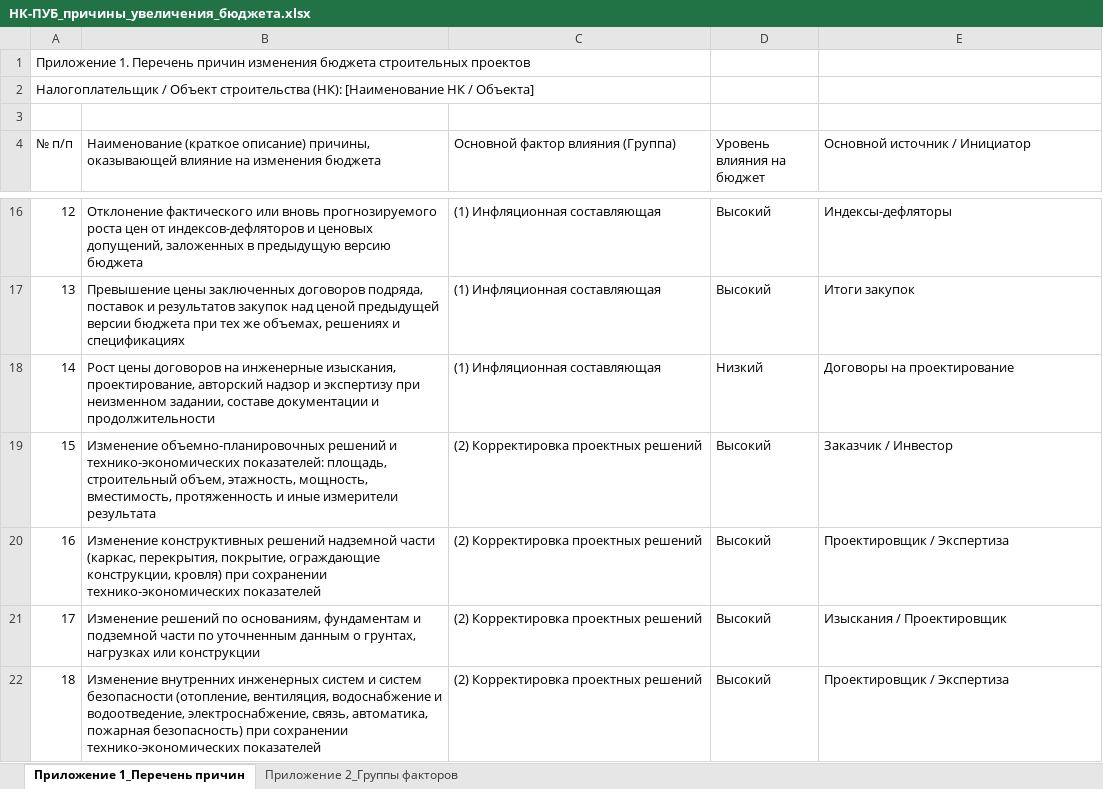
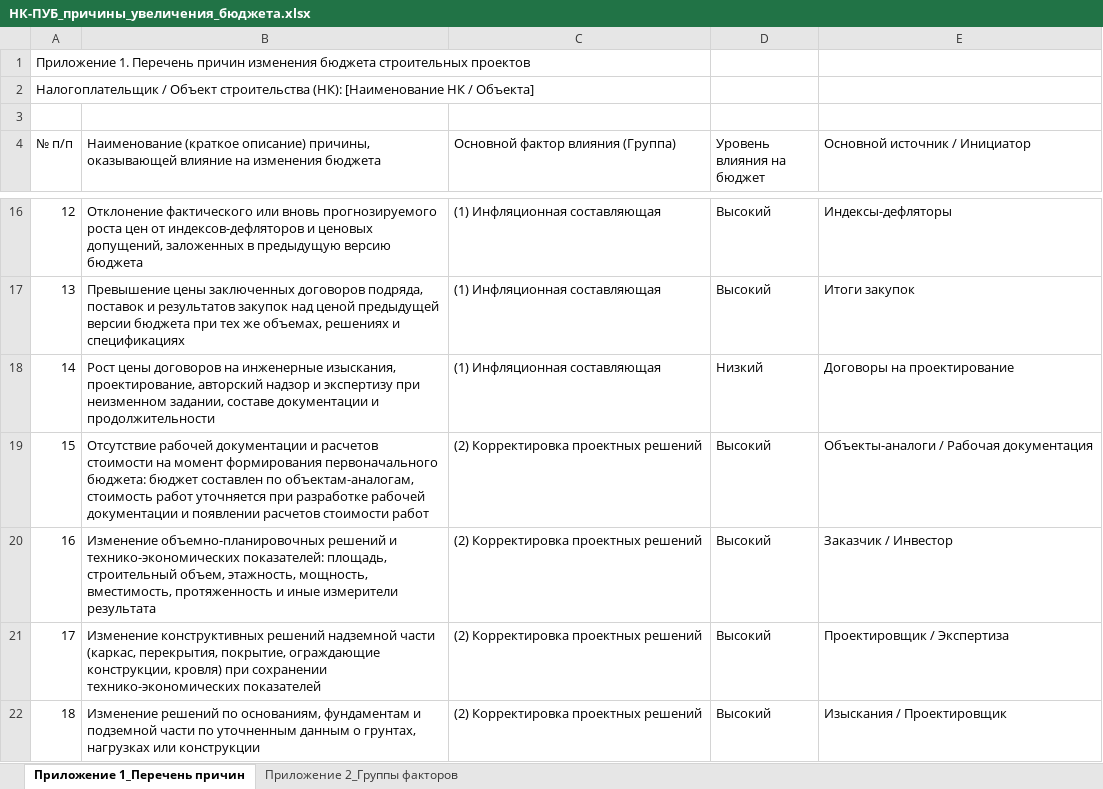
Before and after one commit to Korshun7/0000, an Excel workbook: НК-ПУБ_причины_увеличения_бюджета.xlsx, sheet Приложение 1_Перечень причин, drawn as a sheet; only a part is shown, gaps mark what is left out; the shorter side is filled out with more unchanged rows; values as stored, in another font and other column widths than the file's, no cell formats; addresses are those after the commit; the diff covers the shown part only; the diff names each change by its address in the sheet, - before the commit and + after, or states it on an @@ line.

```diff
--- a/НК-ПУБ_причины_увеличения_бюджета.xlsx (sheet Приложение 1_Перечень причин)
+++ b/НК-ПУБ_причины_увеличения_бюджета.xlsx (sheet Приложение 1_Перечень причин)
+row 19: 15 | Отсутствие рабочей документации и расчетов стоимости на момент формирования первоначального бюджета: бюджет составлен по объектам-аналогам, стоимость работ уточняется при разработке рабочей документации и появлении расчетов стоимости работ | (2) Корректировка проектных решений | Высокий | Объекты-аналоги / Рабочая документация
@@ column A (№ п/п) renumbered from row 20 down @@
```
Also changed, not shown: 2 removed rows and 4 edited cells elsewhere in this sheet, sheet Приложение 2_Группы факторов, cell formats.
